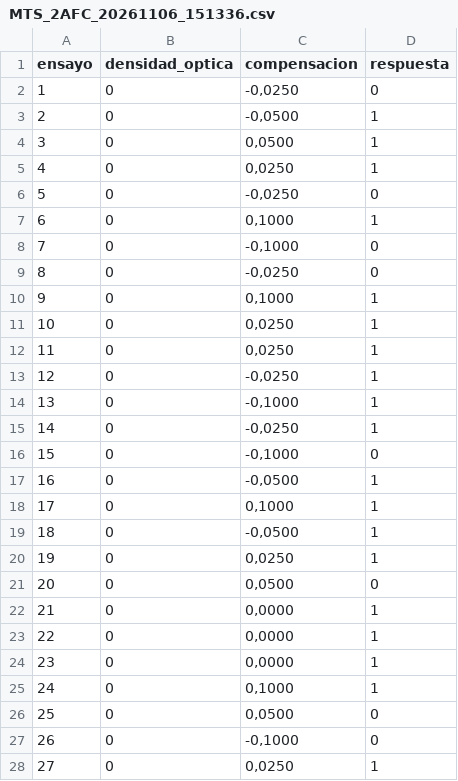
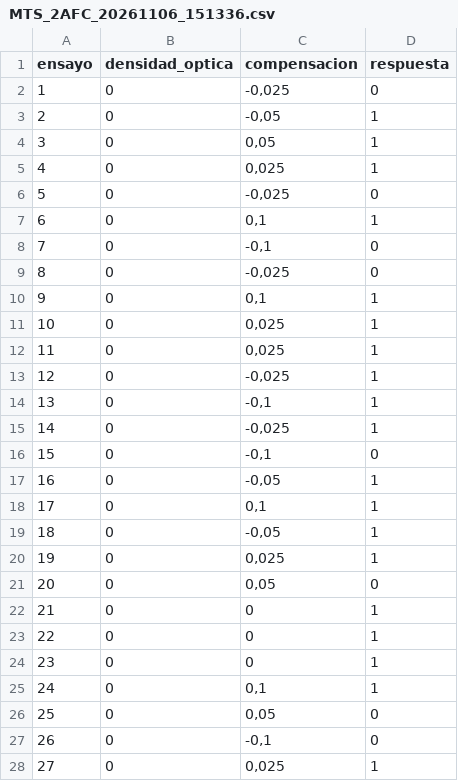
Before and after one commit to JaimeHBMad/PulfrichEffect, a CSV file: Resultados/2AFC/MTS/MTS_2AFC_20261106_151336.csv, drawn as a sheet; only a part is shown; the diff covers the shown part only.

```diff
--- a/Resultados/2AFC/MTS/MTS_2AFC_20261106_151336.csv
+++ b/Resultados/2AFC/MTS/MTS_2AFC_20261106_151336.csv
@@ -1,28 +1,28 @@
 ensayo;densidad_optica;compensacion;respuesta
-1;0;-0,0250;0
-2;0;-0,0500;1
-3;0;0,0500;1
-4;0;0,0250;1
-5;0;-0,0250;0
-6;0;0,1000;1
-7;0;-0,1000;0
-8;0;-0,0250;0
-9;0;0,1000;1
-10;0;0,0250;1
-11;0;0,0250;1
-12;0;-0,0250;1
-13;0;-0,1000;1
-14;0;-0,0250;1
-15;0;-0,1000;0
-16;0;-0,0500;1
-17;0;0,1000;1
-18;0;-0,0500;1
-19;0;0,0250;1
-20;0;0,0500;0
-21;0;0,0000;1
-22;0;0,0000;1
-23;0;0,0000;1
-24;0;0,1000;1
-25;0;0,0500;0
-26;0;-0,1000;0
-27;0;0,0250;1
+1;0;-0,025;0
+2;0;-0,05;1
+3;0;0,05;1
+4;0;0,025;1
+5;0;-0,025;0
+6;0;0,1;1
+7;0;-0,1;0
+8;0;-0,025;0
+9;0;0,1;1
+10;0;0,025;1
+11;0;0,025;1
+12;0;-0,025;1
+13;0;-0,1;1
+14;0;-0,025;1
+15;0;-0,1;0
+16;0;-0,05;1
+17;0;0,1;1
+18;0;-0,05;1
+19;0;0,025;1
+20;0;0,05;0
+21;0;0;1
+22;0;0;1
+23;0;0;1
+24;0;0,1;1
+25;0;0,05;0
+26;0;-0,1;0
+27;0;0,025;1
```
Also changed, not shown: 8 edited cells elsewhere in this file, Resultados/2AFC/MTS/MTS_2AFC_20261106_151955.csv, Resultados/2AFC/MTS/MTS_2AFC_20261106_152620.csv, 13 other files.
